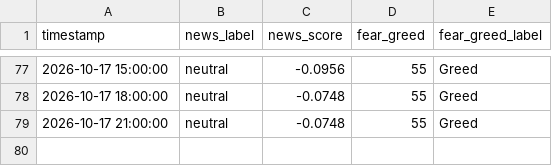
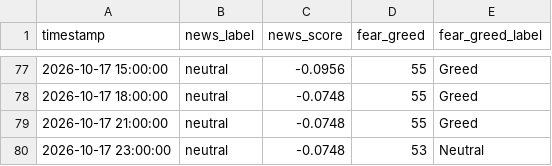
Before and after one commit to adhammhaythem689-bit/trading-bot, a CSV file: market_context_log.csv, drawn as a sheet; only a part is shown, gaps mark what is left out.

```diff
--- a/market_context_log.csv
+++ b/market_context_log.csv
@@ -79 +79,2 @@ timestamp,news_label,news_score,fear_greed,fear_greed_label
 2026-10-17 21:00:00,neutral,-0.0748,55,Greed
+2026-10-17 23:00:00,neutral,-0.0748,53,Neutral
```
Also changed, not shown: paper_trade_log.csv, 3 other files.
